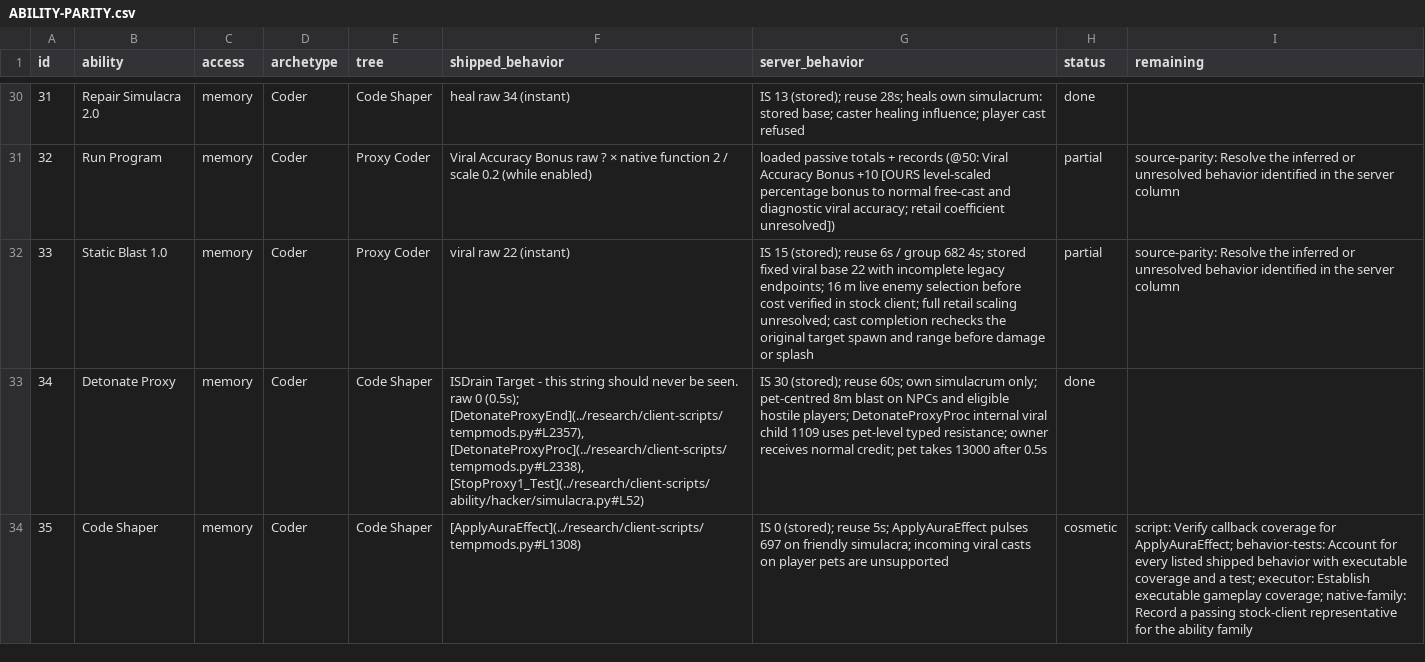
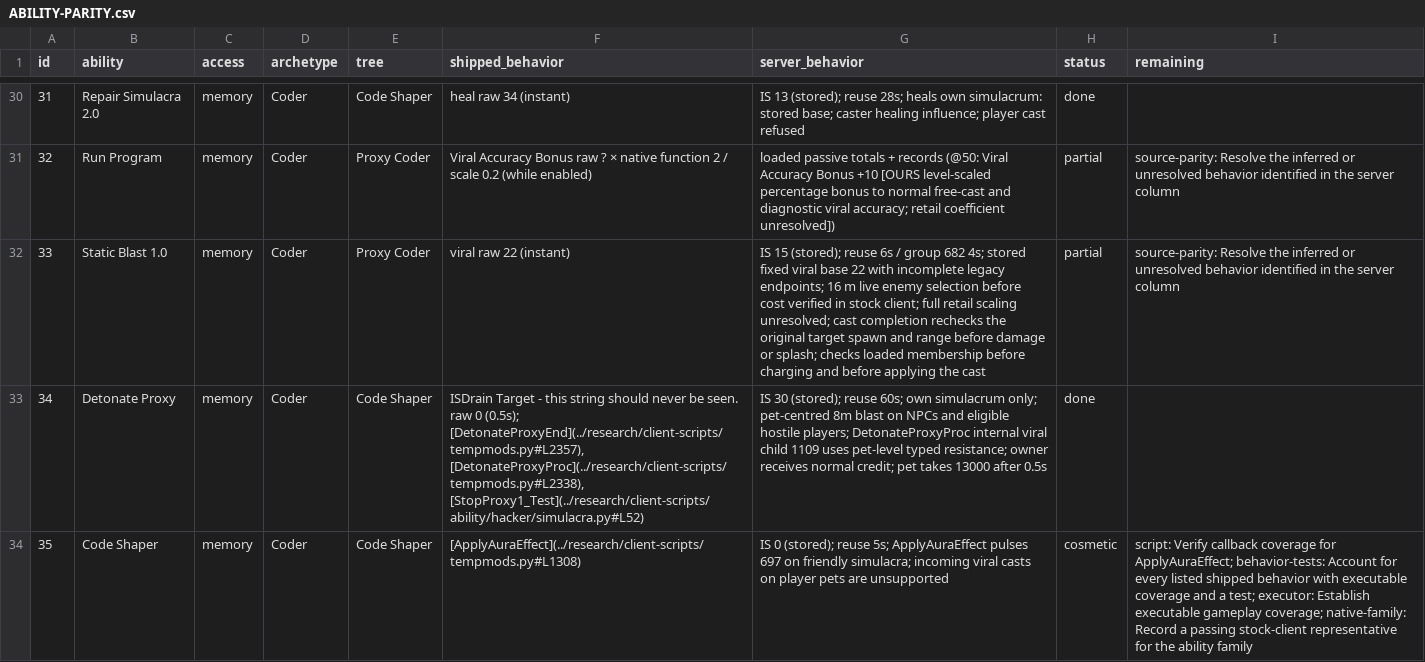
Before and after one commit to kylebrussell/mxo-hd, a CSV file: docs/ABILITY-PARITY.csv, drawn as a sheet; only a part is shown, gaps mark what is left out; the diff covers the shown part only.

Commit message:
Credit starter native cast evidence and print the PICK return

```diff
--- a/docs/ABILITY-PARITY.csv
+++ b/docs/ABILITY-PARITY.csv
@@ -31,3 +31,3 @@ id,ability,access,archetype,tree,shipped_behavior,server_behavior,status,remaini
 32,Run Program,memory,Coder,Proxy Coder,Viral Accuracy Bonus raw ? × native function 2 / scale 0.2 (while enabled),loaded passive totals + records (@50: Viral Accuracy Bonus +10 [OURS level-scaled percentage bonus to normal free-cast and diagnostic viral accuracy; retail coefficient unresolved]),partial,source-parity: Resolve the inferred or unresolved behavior identified in the server column
-33,Static Blast 1.0,memory,Coder,Proxy Coder,viral raw 22 (instant),IS 15 (stored); reuse 6s / group 682 4s; stored fixed viral base 22 with incomplete legacy endpoints; 16 m live enemy selection before cost verified in stock client; full retail scaling unresolved; cast completion rechecks the original target spawn and range before damage or splash,partial,source-parity: Resolve the inferred or unresolved behavior identified in the server column
+33,Static Blast 1.0,memory,Coder,Proxy Coder,viral raw 22 (instant),IS 15 (stored); reuse 6s / group 682 4s; stored fixed viral base 22 with incomplete legacy endpoints; 16 m live enemy selection before cost verified in stock client; full retail scaling unresolved; cast completion rechecks the original target spawn and range before damage or splash; checks loaded membership before charging and before applying the cast,partial,source-parity: Resolve the inferred or unresolved behavior identified in the server column
 34,Detonate Proxy,memory,Coder,Code Shaper,"ISDrain Target - this string should never be seen. raw 0 (0.5s); [DetonateProxyEnd](../research/client-scripts/tempmods.py#L2357), [DetonateProxyProc](../research/client-scripts/tempmods.py#L2338), [StopProxy1_Test](../research/client-scripts/ability/hacker/simulacra.py#L52)",IS 30 (stored); reuse 60s; own simulacrum only; pet-centred 8m blast on NPCs and eligible hostile players; DetonateProxyProc internal viral child 1109 uses pet-level typed resistance; owner receives normal credit; pet takes 13000 after 0.5s,done,
```
Also changed, not shown: 7 edited cells elsewhere in this file, 3 other files.
